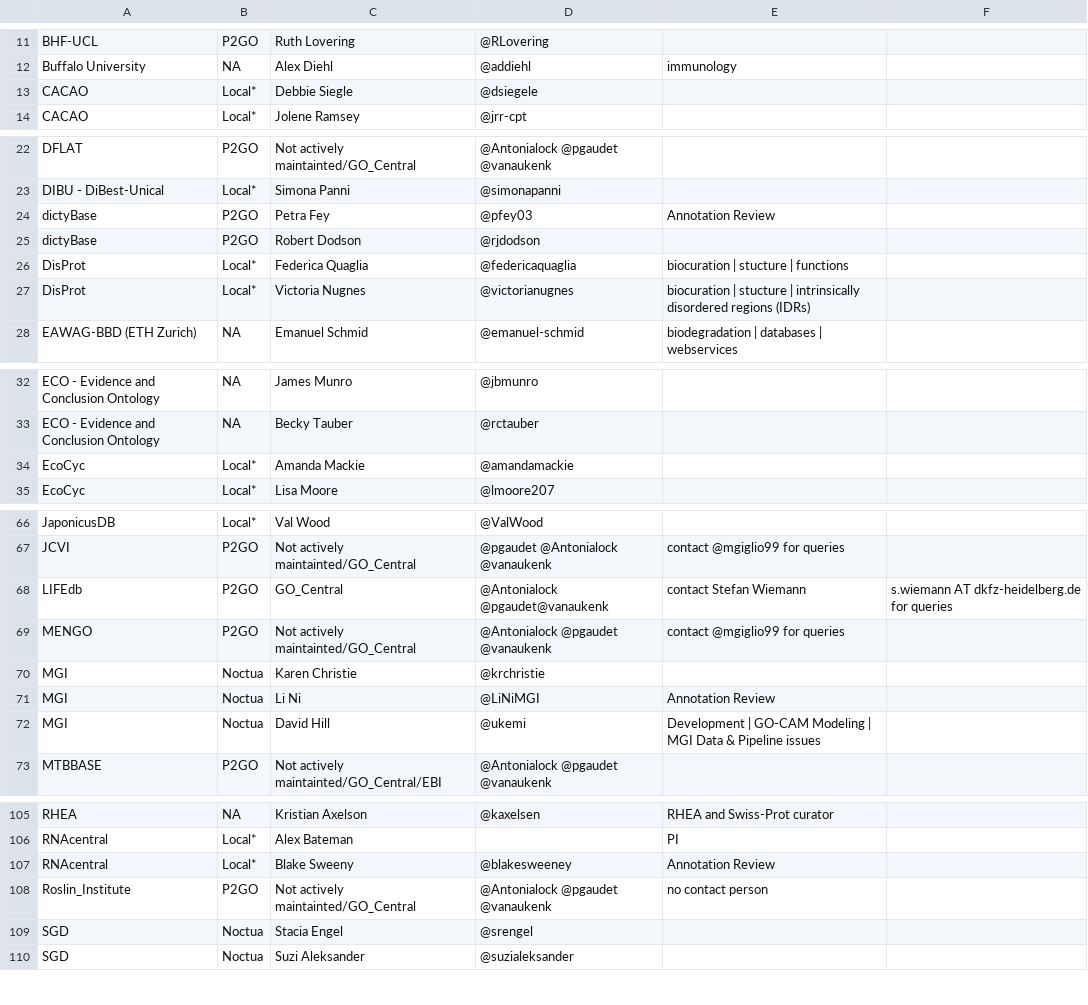
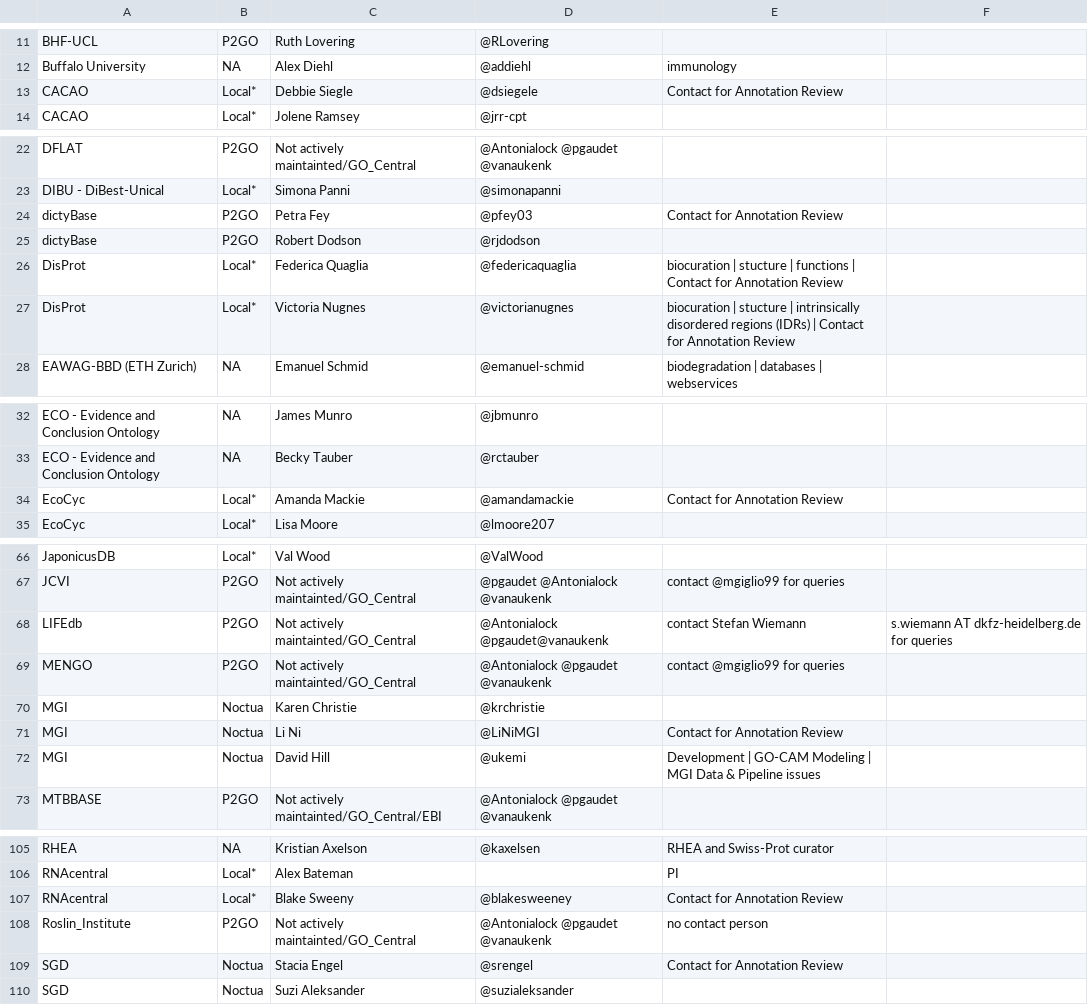
Before and after one commit to geneontology/go-site, a CSV file: metadata/group-contacts.csv, drawn as a sheet; only a part is shown, gaps mark what is left out; the diff covers the shown part only.

Commit message:
Update group-contacts.csv

```diff
--- a/metadata/group-contacts.csv
+++ b/metadata/group-contacts.csv
@@ -12,3 +12,3 @@ BHF-UCL,P2GO,Ruth Lovering,@RLovering,
 Buffalo University,NA,Alex Diehl,@addiehl,immunology
-CACAO,Local*,Debbie Siegle,@dsiegele,
+CACAO,Local*,Debbie Siegle,@dsiegele,Contact for Annotation Review
 CACAO,Local*,Jolene Ramsey,@jrr-cpt,
@@ -23,6 +23,6 @@ DFLAT,P2GO,Not actively maintainted/GO_Central,@Antonialock @pgaudet @vanaukenk,
 DIBU - DiBest-Unical,Local*,Simona Panni,@simonapanni,
-dictyBase,P2GO,Petra Fey,@pfey03,Annotation Review
+dictyBase,P2GO,Petra Fey,@pfey03,Contact for Annotation Review
 dictyBase,P2GO,Robert Dodson,@rjdodson,
-DisProt,Local*,Federica Quaglia,@federicaquaglia,biocuration | stucture | functions
-DisProt,Local*,Victoria Nugnes,@victorianugnes,biocuration | stucture | intrinsically disordered regions (IDRs)
+DisProt,Local*,Federica Quaglia,@federicaquaglia,biocuration | stucture | functions | Contact for Annotation Review
+DisProt,Local*,Victoria Nugnes,@victorianugnes,biocuration | stucture | intrinsically disordered regions (IDRs) | Contact for Annotation Review
 EAWAG-BBD (ETH Zurich),NA,Emanuel Schmid,@emanuel-schmid,biodegradation | databases | webservices
@@ -33,3 +33,3 @@ ECO - Evidence and Conclusion Ontology,NA,James Munro,@jbmunro,
 ECO - Evidence and Conclusion Ontology,NA,Becky Tauber,@rctauber,
-EcoCyc,Local*,Amanda Mackie,@amandamackie,
+EcoCyc,Local*,Amanda Mackie,@amandamackie,Contact for Annotation Review
 EcoCyc,Local*,Lisa Moore,@lmoore207,
@@ -67,6 +67,6 @@ JaponicusDB,Local*,Val Wood,@ValWood,
 JCVI,P2GO,Not actively maintainted/GO_Central,@pgaudet @Antonialock @vanaukenk,contact @mgiglio99 for queries
-LIFEdb,P2GO,GO_Central,@Antonialock @pgaudet@vanaukenk, contact Stefan Wiemann,s.wiemann AT dkfz-heidelberg.de for queries
+LIFEdb,P2GO,Not actively maintainted/GO_Central,@Antonialock @pgaudet@vanaukenk, contact Stefan Wiemann,s.wiemann AT dkfz-heidelberg.de for queries
 MENGO,P2GO,Not actively maintainted/GO_Central,@Antonialock @pgaudet @vanaukenk,contact @mgiglio99 for queries
 MGI,Noctua,Karen Christie,@krchristie,
-MGI,Noctua,Li Ni,@LiNiMGI,Annotation Review
+MGI,Noctua,Li Ni,@LiNiMGI,Contact for Annotation Review
 MGI,Noctua,David Hill,@ukemi,Development | GO-CAM Modeling | MGI Data & Pipeline issues
@@ -106,5 +106,5 @@ RHEA,NA,Kristian Axelson,@kaxelsen,RHEA and Swiss-Prot curator
 RNAcentral,Local*,Alex Bateman,,PI
-RNAcentral,Local*,Blake Sweeny,@blakesweeney,Annotation Review
+RNAcentral,Local*,Blake Sweeny,@blakesweeney,Contact for Annotation Review
 Roslin_Institute,P2GO,Not actively maintainted/GO_Central,@Antonialock @pgaudet @vanaukenk,no contact person
-SGD,Noctua,Stacia Engel,@srengel,
+SGD,Noctua,Stacia Engel,@srengel,Contact for Annotation Review
 SGD,Noctua,Suzi Aleksander,@suzialeksander,
```
Also changed, not shown: 5 edited cells elsewhere in this file.
